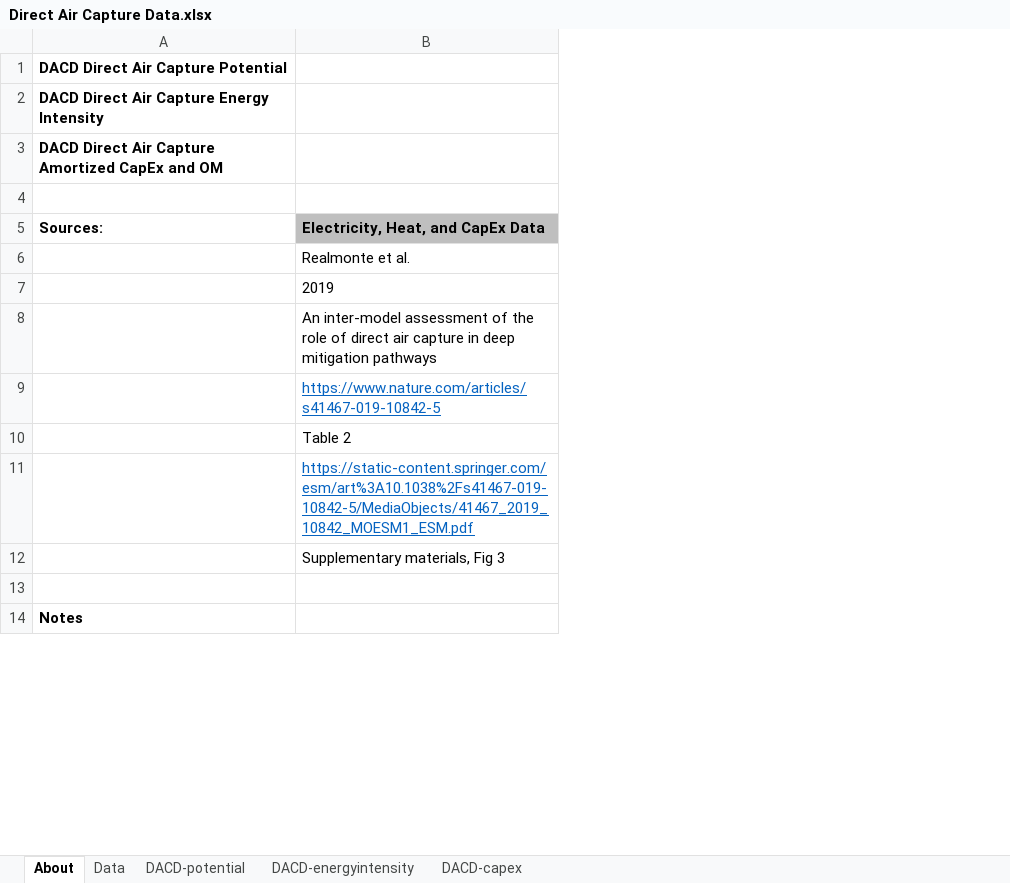
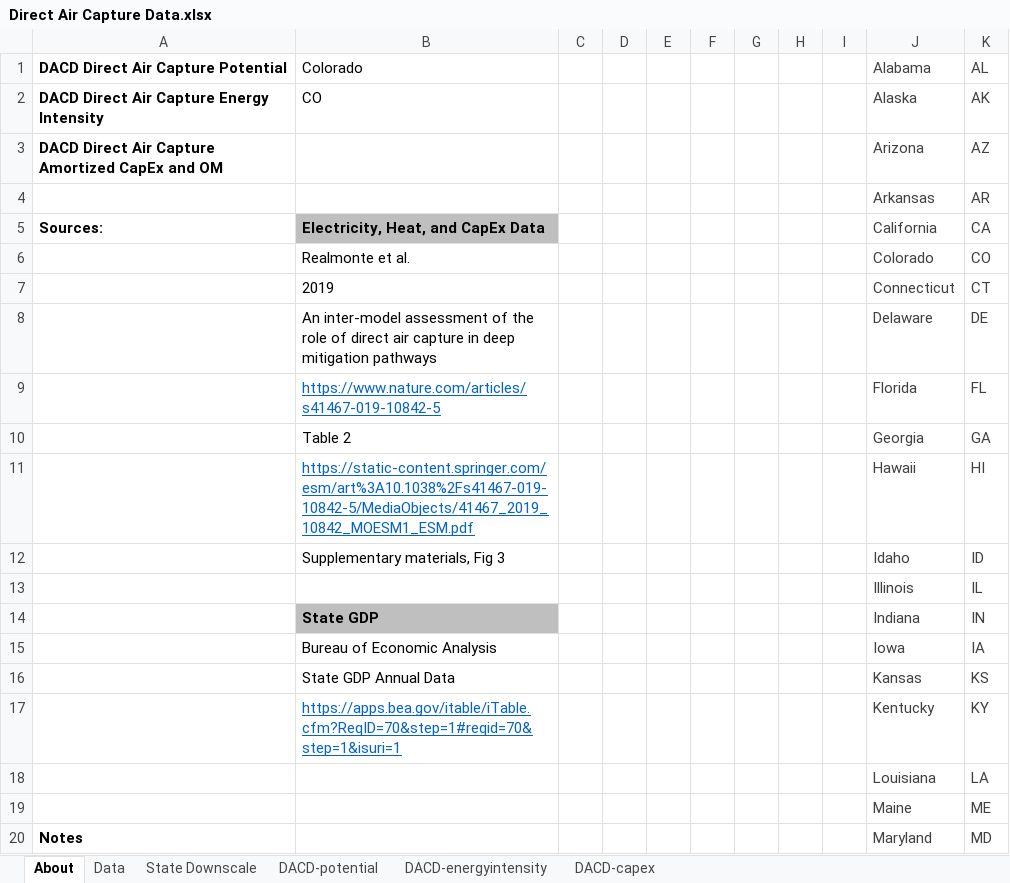
Before and after one commit to EnergyInnovation/eps-colorado, an Excel workbook: InputData/geoeng/DACD/Direct Air Capture Data.xlsx, sheet About, drawn as a sheet; only a part is shown; values as stored, in another font and other column widths than the file's, no borders; addresses are those after the commit; the diff covers the shown part only; the diff names each change by its address in the sheet, - before the commit and + after, or states it on an @@ line.

Commit message:
Update DACD w/ state downscale

```diff
--- a/InputData/geoeng/DACD/Direct Air Capture Data.xlsx (sheet About)
+++ b/InputData/geoeng/DACD/Direct Air Capture Data.xlsx (sheet About)
+sheet tab: State Downscale
+column C, empty
+column D, empty
+column E, empty
+column F, empty
+column G, empty
+column H, empty
+column I, empty
+column J (Alabama), rows 2-12: Alaska | Arizona | Arkansas | California | Colorado | Connecticut | Delaware | Florida | Georgia | Hawaii | Idaho; rows 19-20: Maine | Maryland
+column K (AL), rows 2-12: AK | AZ | AR | CA | CO | CT | DE | FL | GA | HI | ID; rows 19-20: ME | MD
-B1: (empty)
+B1: Colorado
-B2 (Colorado): (empty)
+B2 (Colorado): CO
-row 4: (empty)
+row 4:  |  |  |  |  |  |  |  |  | Arkansas | AR
+row 13:  |  |  |  |  |  |  |  |  | Illinois | IL
+row 14:  | State GDP |  |  |  |  |  |  |  | Indiana | IN
+row 15:  | Bureau of Economic Analysis |  |  |  |  |  |  |  | Iowa | IA
+row 16:  | State GDP Annual Data |  |  |  |  |  |  |  | Kansas | KS
+row 17:  | https://apps.bea.gov/itable/iTable.cfm?ReqID=70&step=1#reqid=70&step=1&isuri=1 |  |  |  |  |  |  |  | Kentucky | KY
+row 18:  |  |  |  |  |  |  |  |  | Louisiana | LA
-row 19: (empty)
+row 19:  |  |  |  |  |  |  |  |  | Maine | ME
```
Also changed, not shown: 17 added rows and 4 edited cells elsewhere in this sheet, sheet DACD-potential, charts or pictures, 3 other files.
